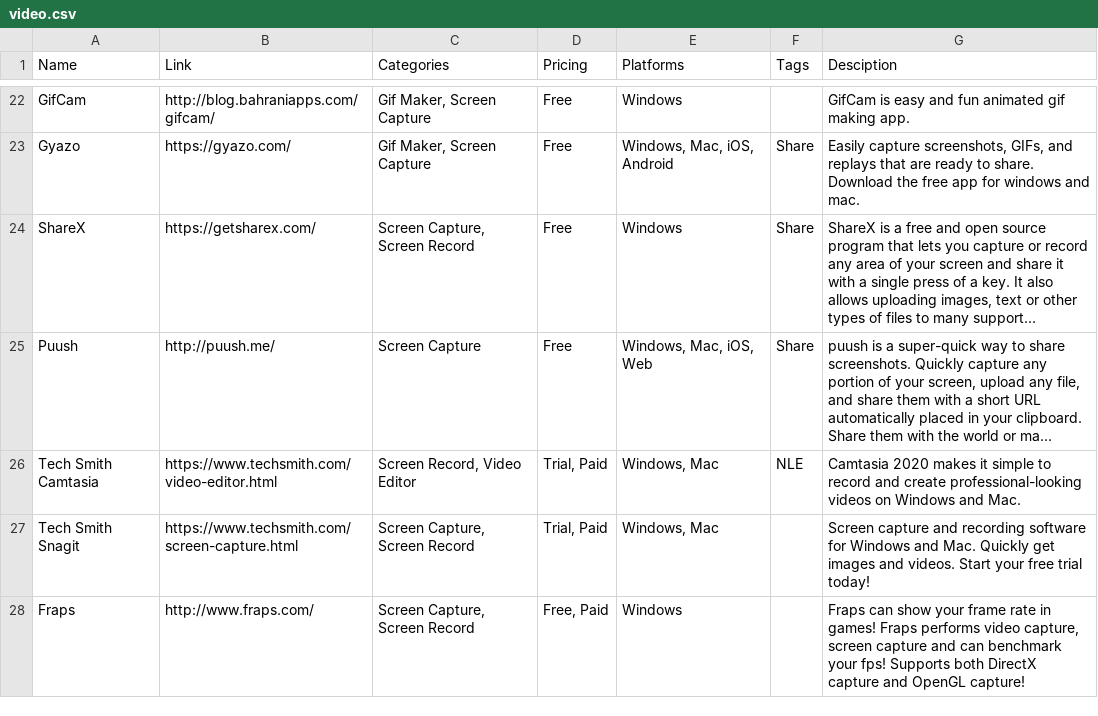
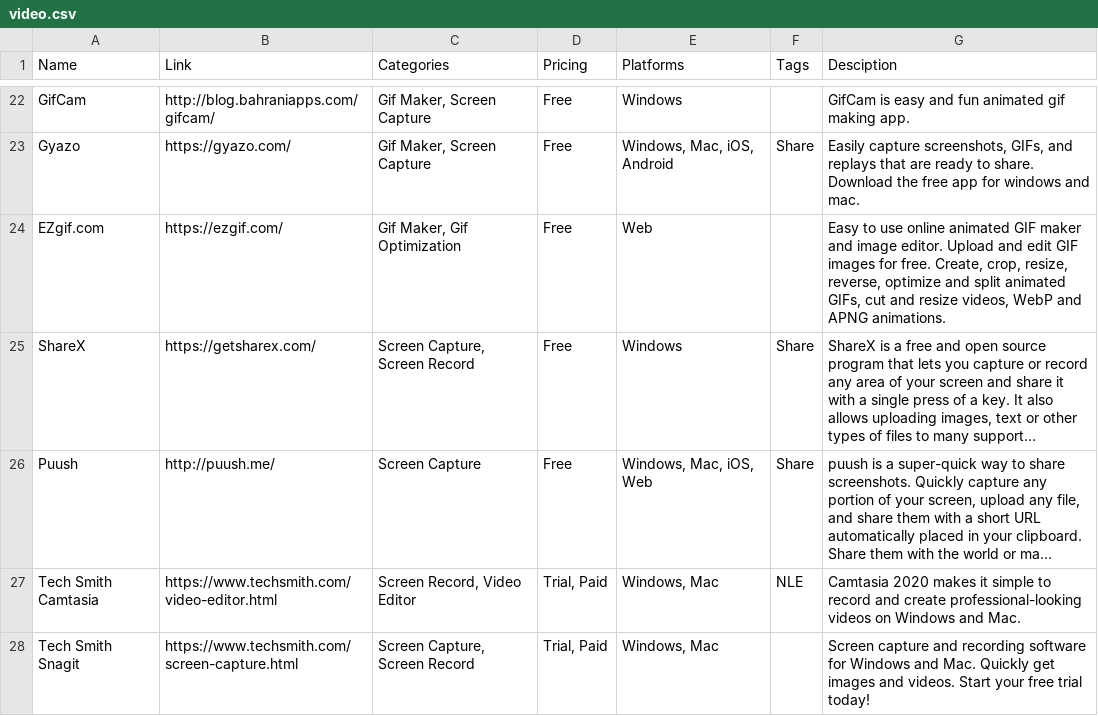
Before and after one commit to jackmelcher/gamedevelop.io-react, a CSV file: static/csv/video.csv, drawn as a sheet; only a part is shown, gaps mark what is left out; the shorter side is filled out with more unchanged rows; long unchanged cells end in …; the diff names each change by its address in the sheet, - before the commit and + after, or states it on an @@ line.

```diff
--- a/static/csv/video.csv
+++ b/static/csv/video.csv
+row 24: EZgif.com | https://ezgif.com/ | Gif Maker, Gif Optimization | Free | Web |  | Easy to use online animated GIF maker and image editor. Upload and edit GIF images for free. Create, crop, resize, reverse, optimize and split animated GIFs, cut and resize videos, WebP and APNG animations.
```
Also changed, not shown: static/csv/engine.csv, 42 other files.
